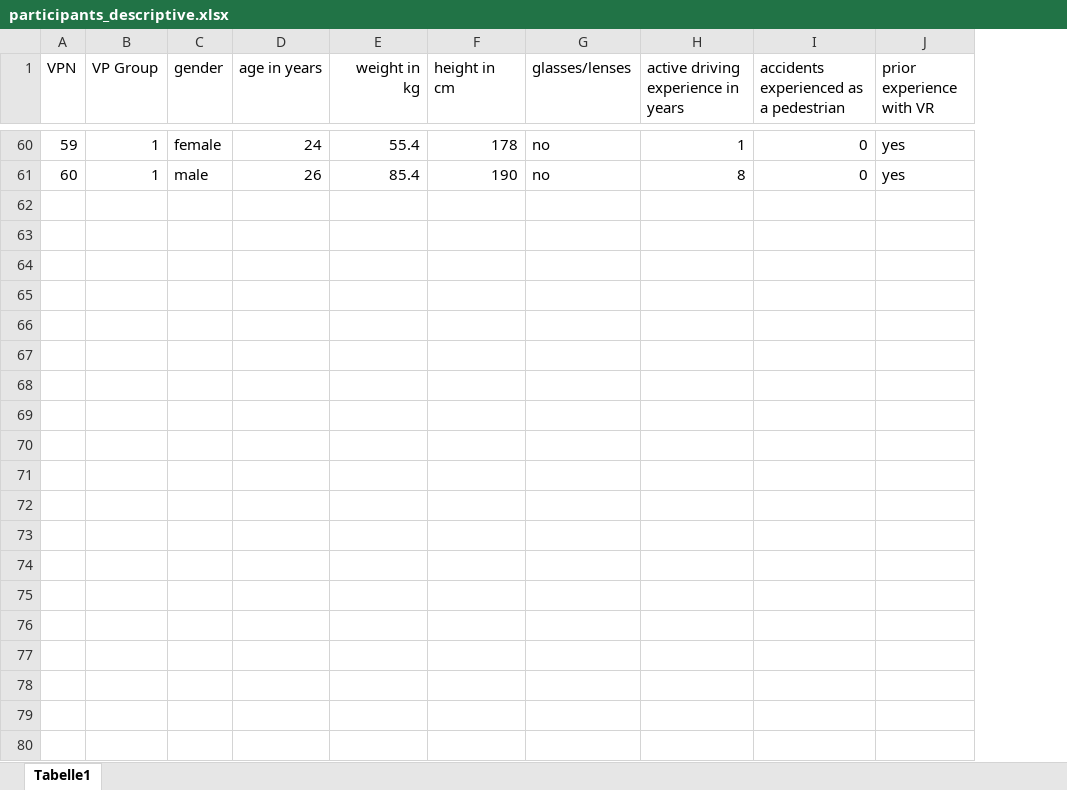
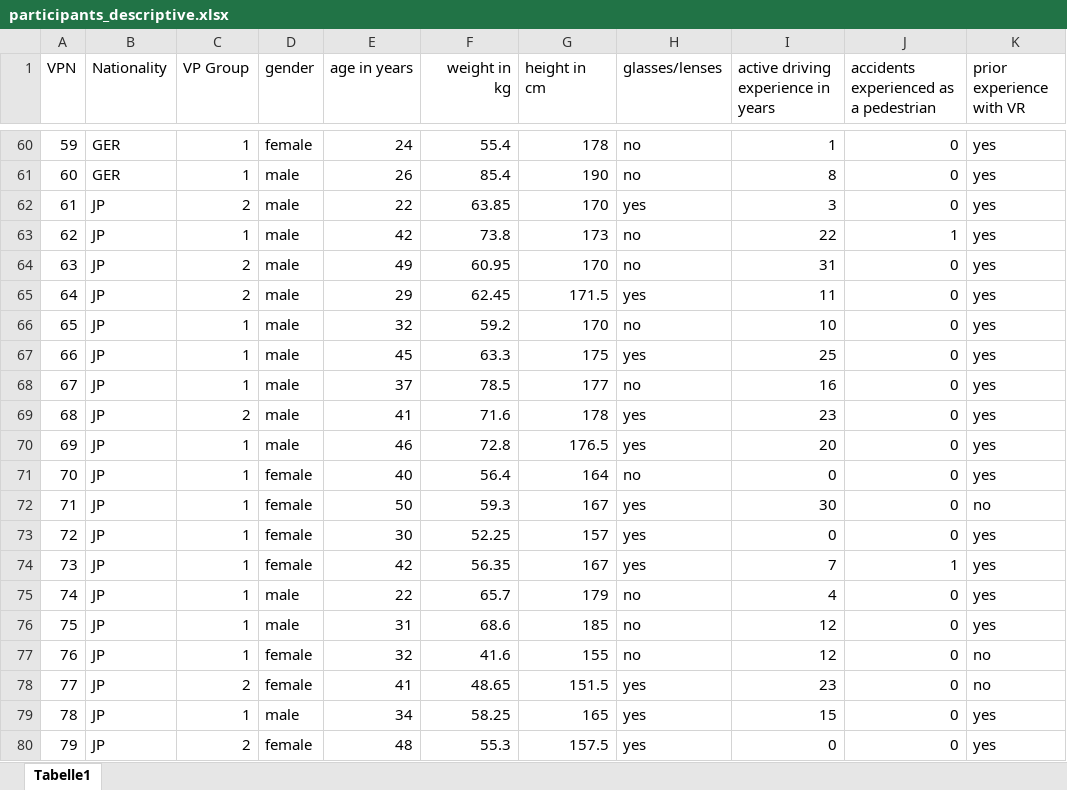
Before and after one commit to dfki-asr/PedestrianData, an Excel workbook: data/StatisticalData/participants_descriptive.xlsx, sheet Tabelle1, drawn as a sheet; only a part is shown, gaps mark what is left out; values as stored, in another font and other column widths than the file's, no borders; the diff covers the shown part only; the diff names each change by its address in the sheet, - before the commit and + after, or states it on an @@ line.

Commit message:
Added Japanese Data. Removed two Columns from Excel (E_StartFoot,E_Stepbacks) as they were not calculated correctly

```diff
--- a/data/StatisticalData/participants_descriptive.xlsx (sheet Tabelle1)
+++ b/data/StatisticalData/participants_descriptive.xlsx (sheet Tabelle1)
+column B (Nationality), rows 60-61: GER | GER
+row 62: 61 | JP | 2 | male | 22 | 63.85 | 170 | yes | 3 | 0 | yes
+row 63: 62 | JP | 1 | male | 42 | 73.8 | 173 | no | 22 | 1 | yes
+row 64: 63 | JP | 2 | male | 49 | 60.95 | 170 | no | 31 | 0 | yes
+row 65: 64 | JP | 2 | male | 29 | 62.45 | 171.5 | yes | 11 | 0 | yes
+row 66: 65 | JP | 1 | male | 32 | 59.2 | 170 | no | 10 | 0 | yes
+row 67: 66 | JP | 1 | male | 45 | 63.3 | 175 | yes | 25 | 0 | yes
+row 68: 67 | JP | 1 | male | 37 | 78.5 | 177 | no | 16 | 0 | yes
+row 69: 68 | JP | 2 | male | 41 | 71.6 | 178 | yes | 23 | 0 | yes
+row 70: 69 | JP | 1 | male | 46 | 72.8 | 176.5 | yes | 20 | 0 | yes
+row 71: 70 | JP | 1 | female | 40 | 56.4 | 164 | no | 0 | 0 | yes
+row 72: 71 | JP | 1 | female | 50 | 59.3 | 167 | yes | 30 | 0 | no
+row 73: 72 | JP | 1 | female | 30 | 52.25 | 157 | yes | 0 | 0 | yes
+row 74: 73 | JP | 1 | female | 42 | 56.35 | 167 | yes | 7 | 1 | yes
+row 75: 74 | JP | 1 | male | 22 | 65.7 | 179 | no | 4 | 0 | yes
+row 76: 75 | JP | 1 | male | 31 | 68.6 | 185 | no | 12 | 0 | yes
+row 77: 76 | JP | 1 | female | 32 | 41.6 | 155 | no | 12 | 0 | no
+row 78: 77 | JP | 2 | female | 41 | 48.65 | 151.5 | yes | 23 | 0 | no
+row 79: 78 | JP | 1 | male | 34 | 58.25 | 165 | yes | 15 | 0 | yes
+row 80: 79 | JP | 2 | female | 48 | 55.3 | 157.5 | yes | 0 | 0 | yes
```
Also changed, not shown: 41 added rows elsewhere in this sheet, 2 other files.
